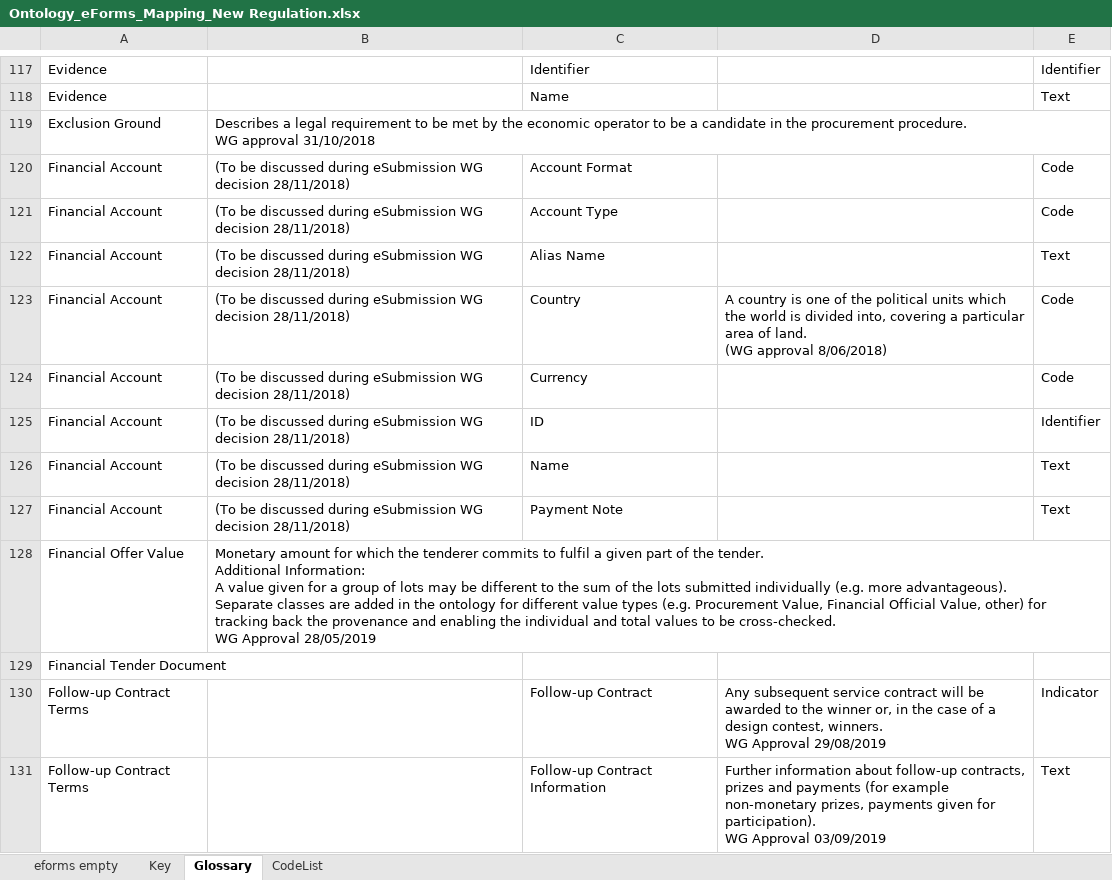
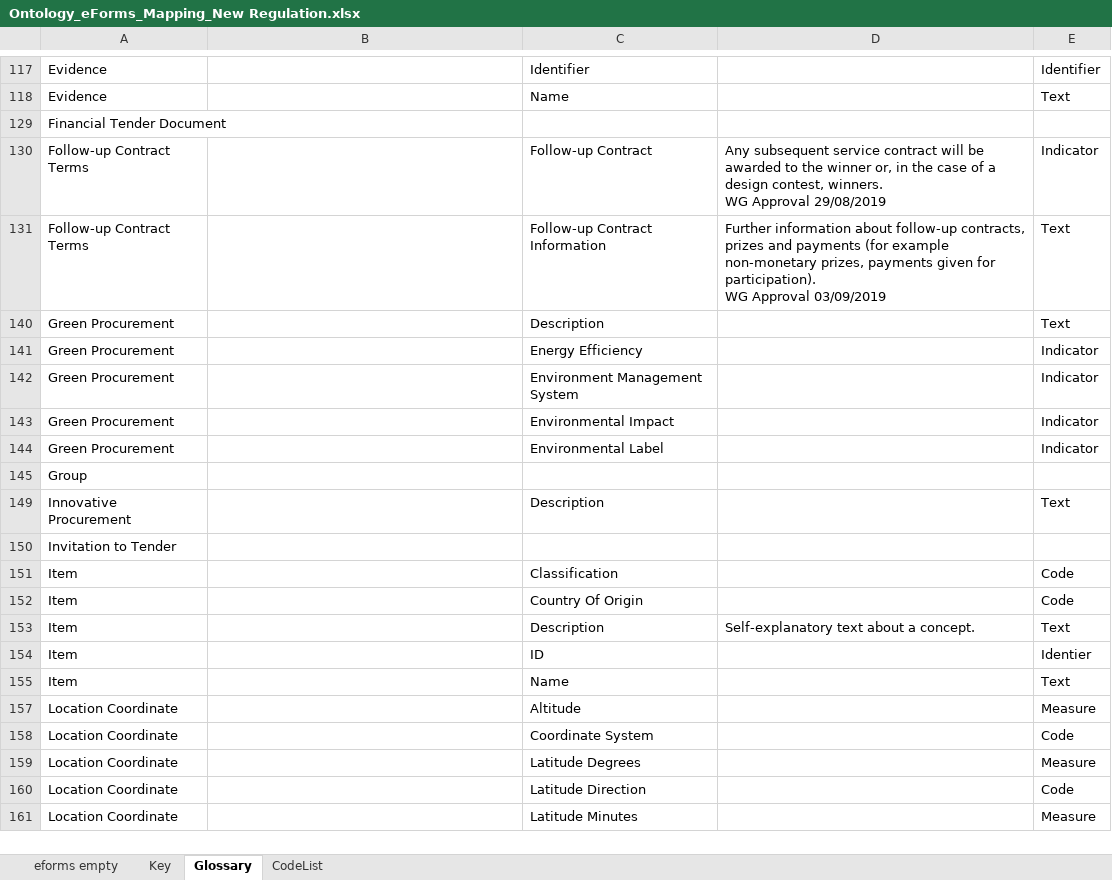
Before and after one commit to OP-TED/ePO, an Excel workbook: v2.0.1/03-Analysis and design/Mappings/Ontology_eForms_Mapping_New Regulation.xlsx, sheet Glossary, drawn as a sheet; only a part is shown, gaps mark what is left out; the shorter side is filled out with more unchanged rows; values as stored, in another font and other column widths than the file's, no borders; conditional formats and table styles not drawn; ↵ is a line break in a cell; the diff covers the shown part only; the diff names each change by its address in the sheet, - before the commit and + after, or states it on an @@ line.

```diff
--- a/v2.0.1/03-Analysis and design/Mappings/Ontology_eForms_Mapping_New Regulation.xlsx (sheet Glossary)
+++ b/v2.0.1/03-Analysis and design/Mappings/Ontology_eForms_Mapping_New Regulation.xlsx (sheet Glossary)
@@ row 119 hidden: Exclusion Ground | Describes a legal requirement to be met by the economic operator to be a candidate in the procurement procedure. ↵ WG approval 31/10/2018 @@
@@ row 120 hidden: Financial Account | (To be discussed during eSubmission WG decision 28/11/2018) | Account Format |  | Code @@
@@ row 121 hidden: Financial Account | (To be discussed during eSubmission WG decision 28/11/2018) | Account Type |  | Code @@
@@ row 122 hidden: Financial Account | (To be discussed during eSubmission WG decision 28/11/2018) | Alias Name |  | Text @@
@@ row 123 hidden: Financial Account | (To be discussed during eSubmission WG decision 28/11/2018) | Country | A country is one of the political units which the world is divided into, covering a particular area of land. ↵ (WG approval 8/06/2018) | Code @@
@@ row 124 hidden: Financial Account | (To be discussed during eSubmission WG decision 28/11/2018) | Currency |  | Code @@
@@ row 125 hidden: Financial Account | (To be discussed during eSubmission WG decision 28/11/2018) | ID |  | Identifier @@
@@ row 126 hidden: Financial Account | (To be discussed during eSubmission WG decision 28/11/2018) | Name |  | Text @@
@@ row 127 hidden: Financial Account | (To be discussed during eSubmission WG decision 28/11/2018) | Payment Note |  | Text @@
@@ row 128 hidden: Financial Offer Value | Monetary amount for which the tenderer commits to fulfil a given part of the tender. ↵ Additional Information: ↵ A value given for a group of lots may be different to the sum of the lots submitted individually (e.g. more advantageous). ↵ Separate classes are added in the ontology for different value types (e.g. Procurement Value, Financial Official Value, other) for tracking back the provenance and enabling the individual and total values to be cross-checked. ↵ WG Approval 28/05/2019 @@
```
Also changed, not shown: 244 hidden or unhidden rows elsewhere in this sheet, sheet eforms empty, hidden cells, 2 other files.
